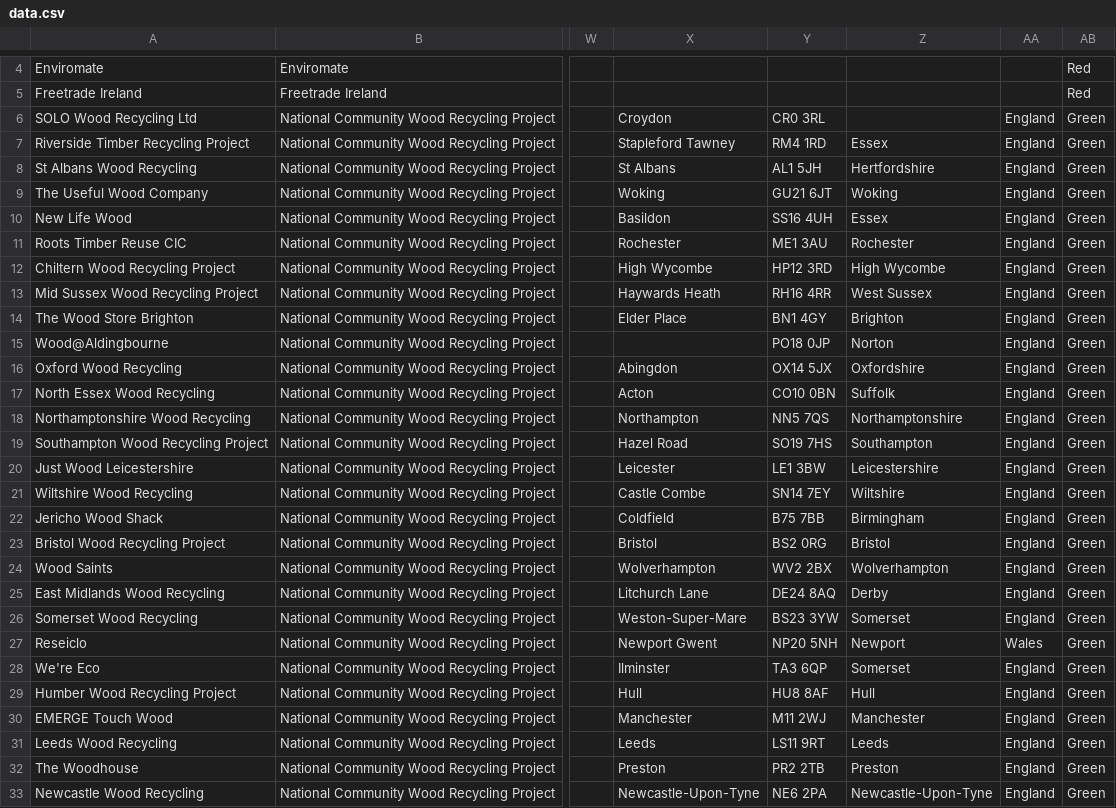
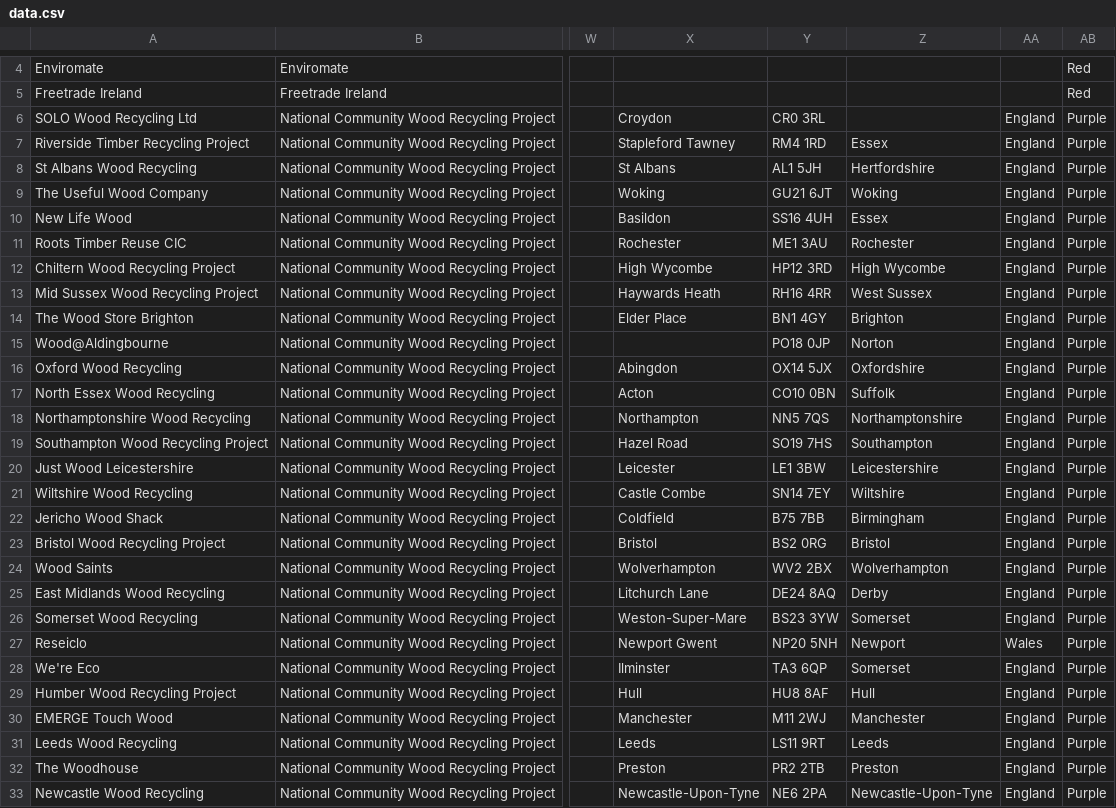
Before and after one commit to SW2893/sustainabilitytool-maps, a CSV file: src/mep/data.csv, drawn as a sheet; only a part is shown, gaps mark what is left out; the diff covers the shown part only; the diff names each change by its address in the sheet, - before the commit and + after, or states it on an @@ line.

Commit message:
all community wood recycling pins to purple

```diff
--- a/src/mep/data.csv
+++ b/src/mep/data.csv
-AB6:AB33: Green
+AB6:AB33: Purple
```
Also changed, not shown: 2 edited cells elsewhere in this file.
